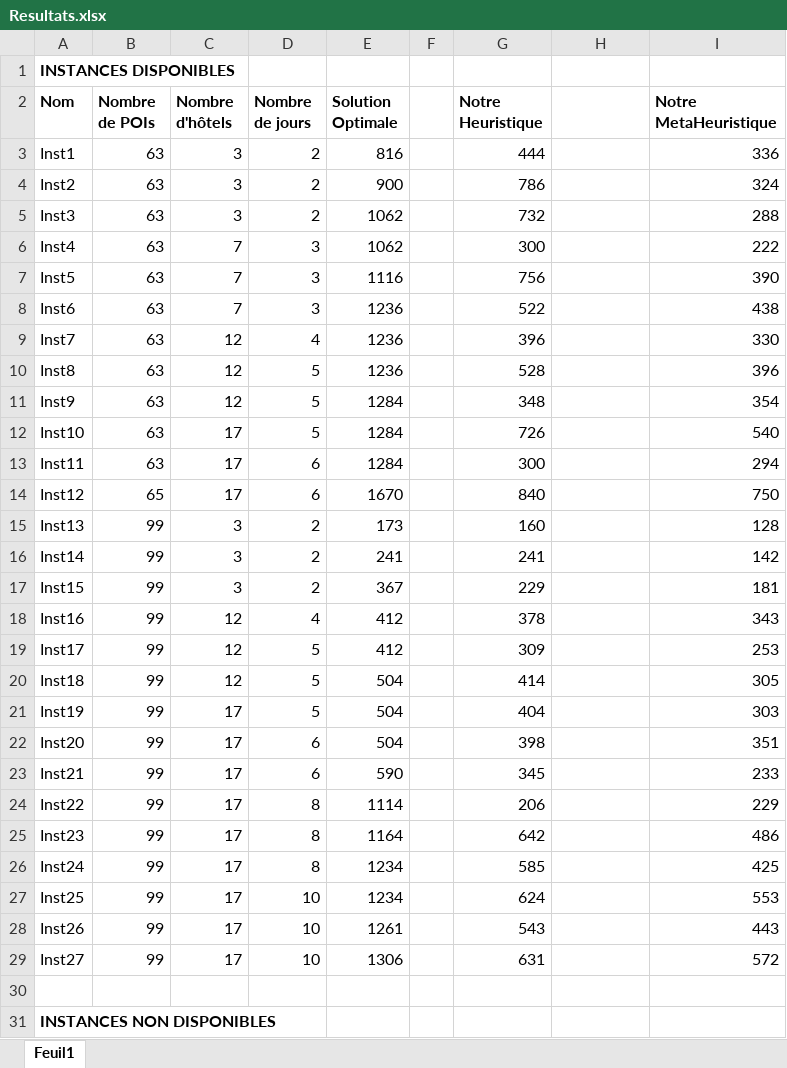
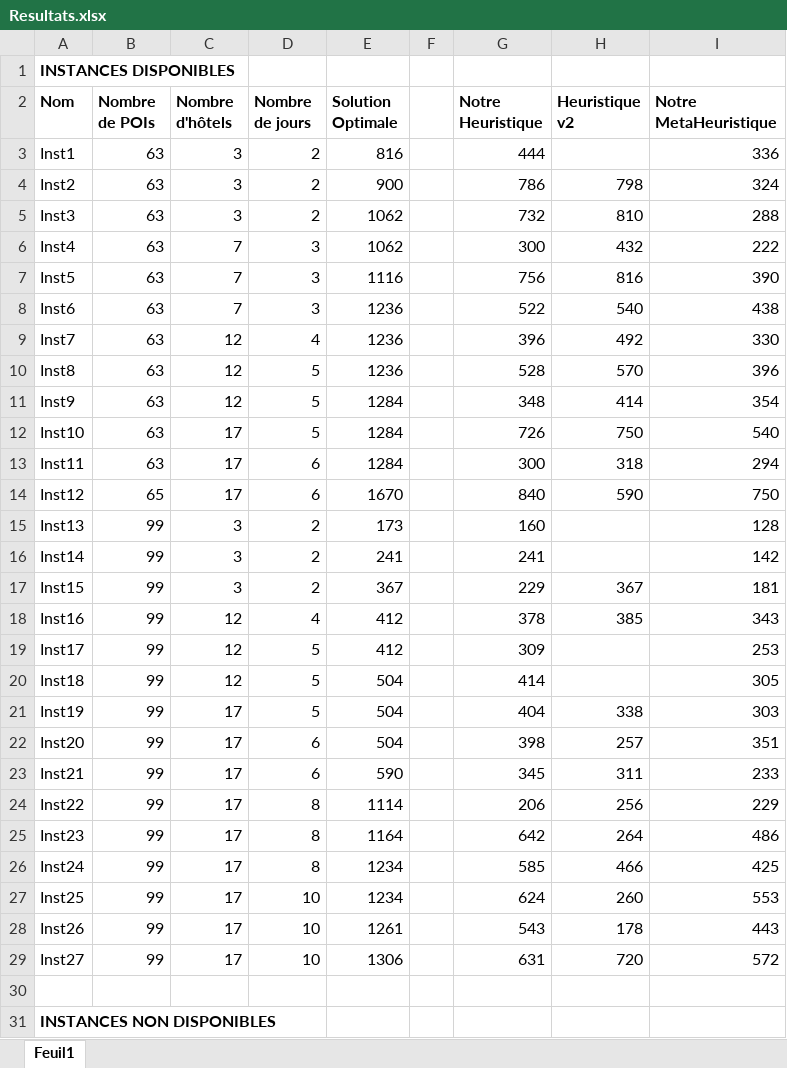
Before and after one commit to ChakSem/Optimistion-Discrete, an Excel workbook: Code Opti Tournees Touristiques + Donnees-20240315/Resultats.xlsx, sheet Feuil1, drawn as a sheet; only a part is shown; values as stored, in another font and other column widths than the file's, no borders; the diff names each change by its address in the sheet, - before the commit and + after, or states it on an @@ line.

Commit message:
Ameliorations heuristique

```diff
--- a/Code Opti Tournees Touristiques + Donnees-20240315/Resultats.xlsx (sheet Feuil1)
+++ b/Code Opti Tournees Touristiques + Donnees-20240315/Resultats.xlsx (sheet Feuil1)
-H2: (empty)
+H2: Heuristique v2
-H4 (Heuristique v2): (empty)
+H4 (Heuristique v2): 798
-H5 (Heuristique v2): (empty)
+H5 (Heuristique v2): 810
-H6 (Heuristique v2): (empty)
+H6 (Heuristique v2): 432
-H7 (Heuristique v2): (empty)
+H7 (Heuristique v2): 816
-H8 (Heuristique v2): (empty)
+H8 (Heuristique v2): 540
-H9 (Heuristique v2): (empty)
+H9 (Heuristique v2): 492
-H10 (Heuristique v2): (empty)
+H10 (Heuristique v2): 570
-H11 (Heuristique v2): (empty)
+H11 (Heuristique v2): 414
-H12 (Heuristique v2): (empty)
+H12 (Heuristique v2): 750
-H13 (Heuristique v2): (empty)
+H13 (Heuristique v2): 318
-H14 (Heuristique v2): (empty)
+H14 (Heuristique v2): 590
-H17 (Heuristique v2): (empty)
+H17 (Heuristique v2): 367
-H18 (Heuristique v2): (empty)
+H18 (Heuristique v2): 385
-H21 (Heuristique v2): (empty)
+H21 (Heuristique v2): 338
-H22 (Heuristique v2): (empty)
+H22 (Heuristique v2): 257
-H23 (Heuristique v2): (empty)
+H23 (Heuristique v2): 311
-H24 (Heuristique v2): (empty)
+H24 (Heuristique v2): 256
-H25 (Heuristique v2): (empty)
+H25 (Heuristique v2): 264
-H26 (Heuristique v2): (empty)
+H26 (Heuristique v2): 466
-H27 (Heuristique v2): (empty)
+H27 (Heuristique v2): 260
-H28 (Heuristique v2): (empty)
+H28 (Heuristique v2): 178
-H29 (Heuristique v2): (empty)
+H29 (Heuristique v2): 720
```
Also changed, not shown: 8 other files.
